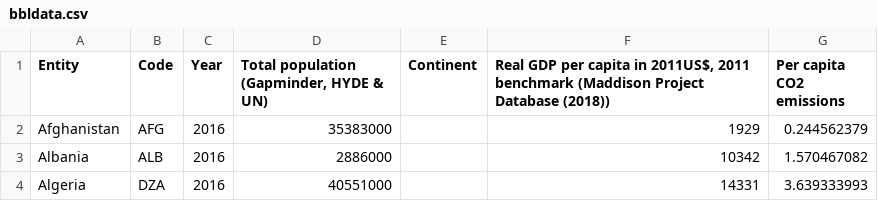
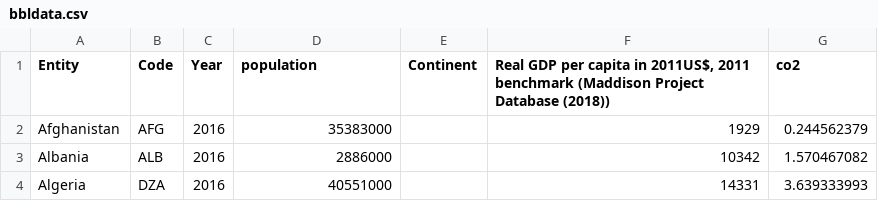
Before and after one commit to kelvinvalani/FIT3179, a CSV file: bubbleplot/data/bbldata.csv, drawn as a sheet; only a part is shown.

Commit message:
Update bbldata.csv

```diff
--- a/bubbleplot/data/bbldata.csv
+++ b/bubbleplot/data/bbldata.csv
@@ -1,2 +1,2 @@
-Entity,Code,Year,"Total population (Gapminder, HYDE & UN)",Continent,"Real GDP per capita in 2011US$, 2011 benchmark (Maddison Project Database (2018))",Per capita CO2 emissions
+Entity,Code,Year,population,Continent,"Real GDP per capita in 2011US$, 2011 benchmark (Maddison Project Database (2018))",co2
 Afghanistan,AFG,2016,35383000,,1929,0.244562379
```
